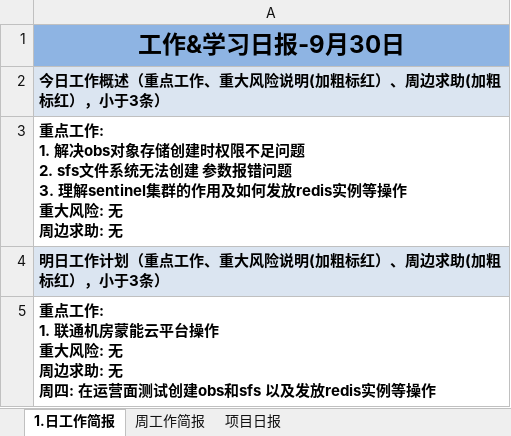
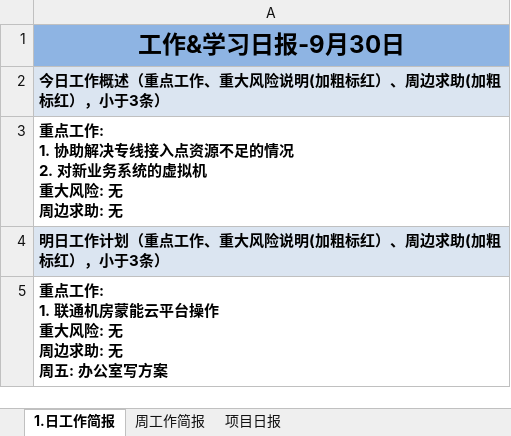
Before and after one commit to suwq04810-cloud/daily-report-sender, an Excel workbook: daily_report.xlsx, sheet 1.日工作简报, drawn as a sheet; values as stored, in another font and other column widths than the file's, no borders; ↵ is a line break in a cell; the diff names each change by its address in the sheet, - before the commit and + after, or states it on an @@ line.

Commit message:
Update daily report

```diff
--- a/daily_report.xlsx (sheet 1.日工作简报)
+++ b/daily_report.xlsx (sheet 1.日工作简报)
-A3: …工作: ↵ 1. 解决obs对象存储创建时权限不足问题 ↵ 2. sfs文件系统无法创建 参数报错问题 ↵ 3. 理解sentinel集群的作用及如何发放redis实例等操作 ↵ 重大风…
+A3: …工作: ↵ 1. 协助解决专线接入点资源不足的情况 ↵ 2. 对新业务系统的虚拟机 ↵ 重大风…
-A5: …: 无 ↵ 周四: 在运营面测试创建obs和sfs 以及发放redis实例等操作
+A5: …: 无 ↵ 周五: 办公室写方案
```
